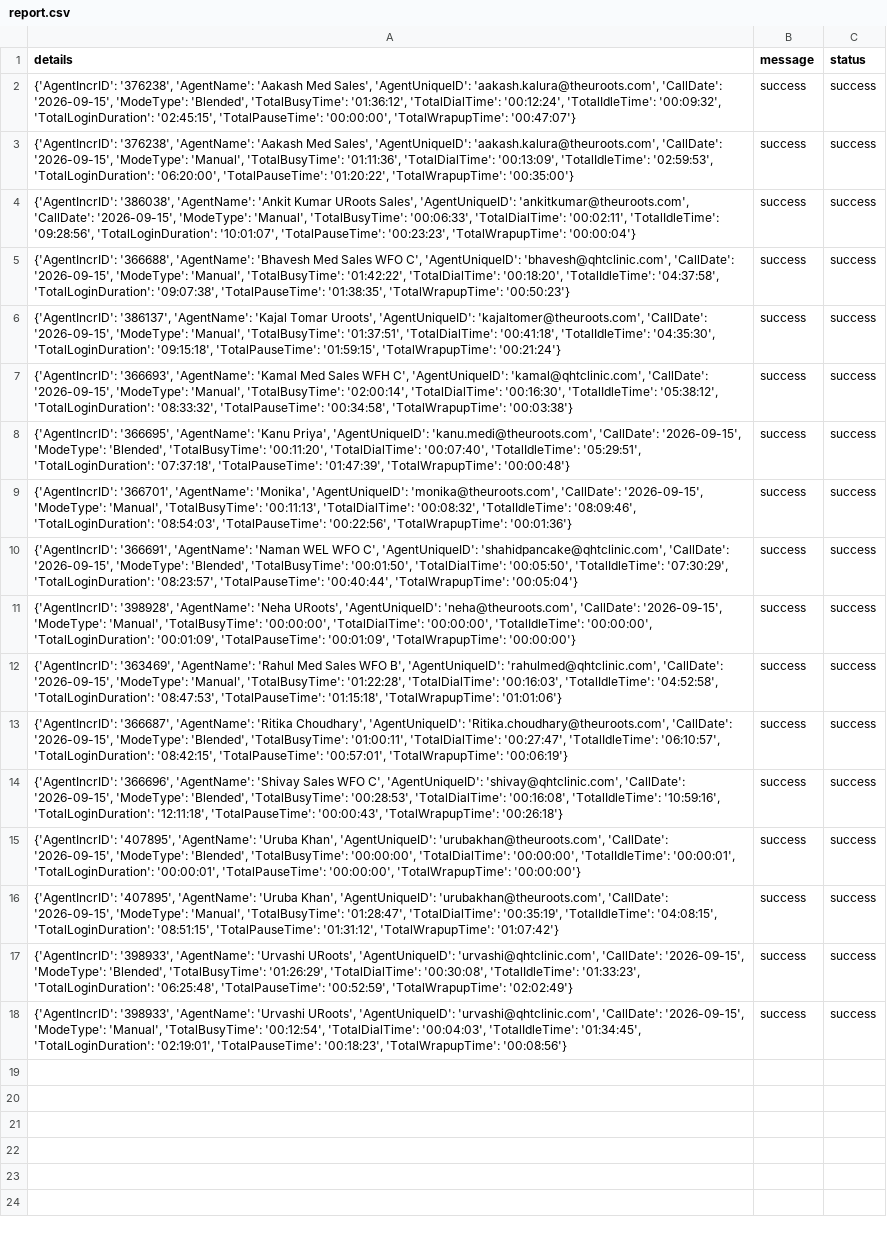
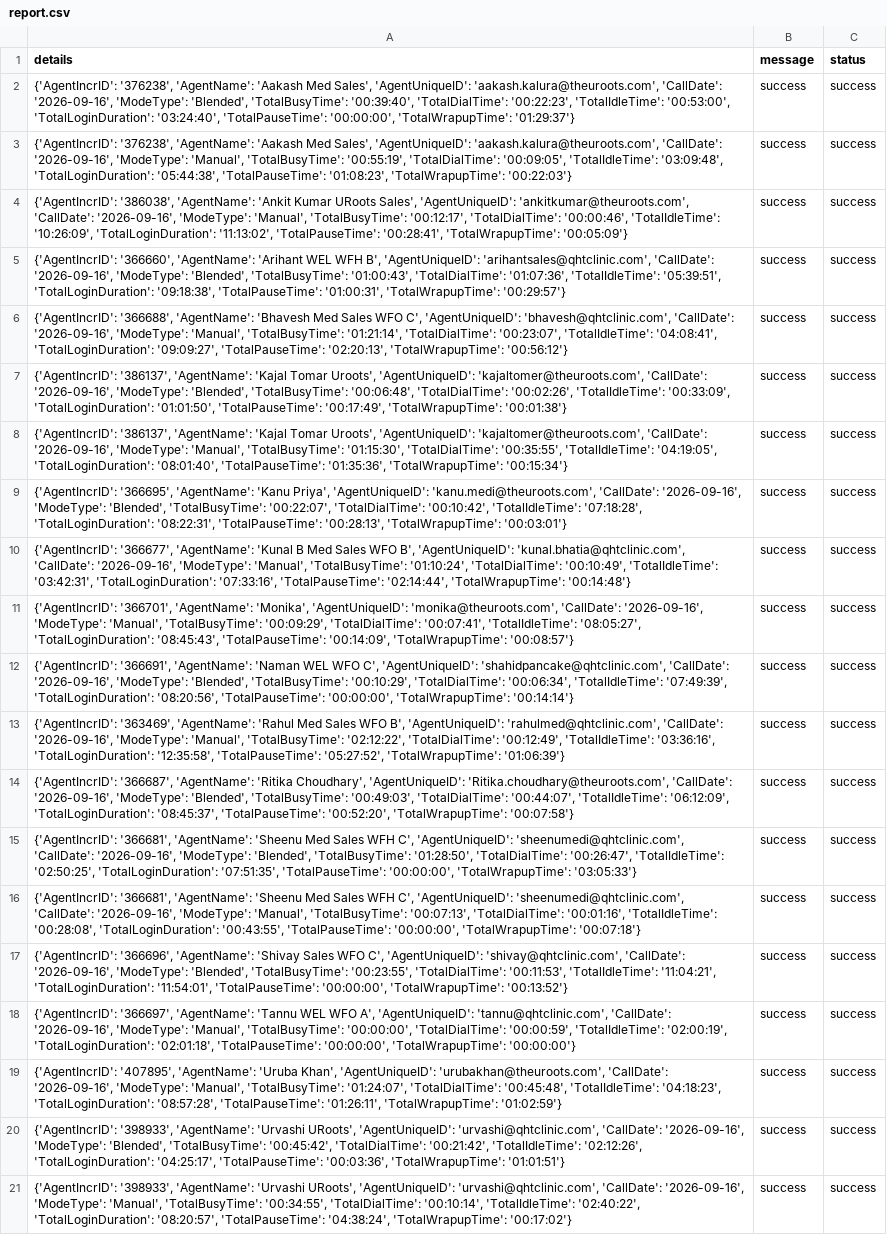
Before and after one commit to John-Cena-DEV/ozonetel_agents, a CSV file: report.csv, drawn as a sheet; addresses are those after the commit; the diff names each change by its address in the sheet, - before the commit and + after, or states it on an @@ line.

```diff
--- a/report.csv
+++ b/report.csv
-A2 (details): …'aakash.kalura@theuroots.com', 'CallDate': '2026-09-15', 'ModeType': 'Blended', 'TotalBusyTime': '01:36:12', 'TotalDialTime': '00:12:24', 'TotalIdleTime': '00:09:32', 'TotalLoginDuration': '02:45:15', 'TotalPauseTime': '00:00:00', 'TotalWrapupTime': '00:47:07'}
+A2 (details): …'aakash.kalura@theuroots.com', 'CallDate': '2026-09-16', 'ModeType': 'Blended', 'TotalBusyTime': '00:39:40', 'TotalDialTime': '00:22:23', 'TotalIdleTime': '00:53:00', 'TotalLoginDuration': '03:24:40', 'TotalPauseTime': '00:00:00', 'TotalWrapupTime': '01:29:37'}
-A3 (details): …'aakash.kalura@theuroots.com', 'CallDate': '2026-09-15', 'ModeType': 'Manual', 'TotalBusyTime': '01:11:36', 'TotalDialTime': '00:13:09', 'TotalIdleTime': '02:59:53', 'TotalLoginDuration': '06:20:00', 'TotalPauseTime': '01:20:22', 'TotalWrapupTime': '00:35:00'}
+A3 (details): …'aakash.kalura@theuroots.com', 'CallDate': '2026-09-16', 'ModeType': 'Manual', 'TotalBusyTime': '00:55:19', 'TotalDialTime': '00:09:05', 'TotalIdleTime': '03:09:48', 'TotalLoginDuration': '05:44:38', 'TotalPauseTime': '01:08:23', 'TotalWrapupTime': '00:22:03'}
-A4 (details): …'ankitkumar@theuroots.com', 'CallDate': '2026-09-15', 'ModeType': 'Manual', 'TotalBusyTime': '00:06:33', 'TotalDialTime': '00:02:11', 'TotalIdleTime': '09:28:56', 'TotalLoginDuration': '10:01:07', 'TotalPauseTime': '00:23:23', 'TotalWrapupTime': '00:00:04'}
+A4 (details): …'ankitkumar@theuroots.com', 'CallDate': '2026-09-16', 'ModeType': 'Manual', 'TotalBusyTime': '00:12:17', 'TotalDialTime': '00:00:46', 'TotalIdleTime': '10:26:09', 'TotalLoginDuration': '11:13:02', 'TotalPauseTime': '00:28:41', 'TotalWrapupTime': '00:05:09'}
+row 5: {'AgentIncrID': '366660', 'AgentName': 'Arihant WEL WFH B', 'AgentUniqueID': 'arihantsales@qhtclinic.com', 'CallDate': '2026-09-16', 'ModeType': 'Blended', 'TotalBusyTime': '01:00:43', 'TotalDialTime': '01:07:36', 'TotalIdleTime': '05:39:51', 'TotalLoginDuration': '09:18:38', 'TotalPauseTime': '01:00:31', 'TotalWrapupTime': '00:29:57'} | success | success
-A6 (details): …'bhavesh@qhtclinic.com', 'CallDate': '2026-09-15', 'ModeType': 'Manual', 'TotalBusyTime': '01:42:22', 'TotalDialTime': '00:18:20', 'TotalIdleTime': '04:37:58', 'TotalLoginDuration': '09:07:38', 'TotalPauseTime': '01:38:35', 'TotalWrapupTime': '00:50:23'}
+A6 (details): …'bhavesh@qhtclinic.com', 'CallDate': '2026-09-16', 'ModeType': 'Manual', 'TotalBusyTime': '01:21:14', 'TotalDialTime': '00:23:07', 'TotalIdleTime': '04:08:41', 'TotalLoginDuration': '09:09:27', 'TotalPauseTime': '02:20:13', 'TotalWrapupTime': '00:56:12'}
-A7 (details): …'kajaltomer@theuroots.com', 'CallDate': '2026-09-15', 'ModeType': 'Manual', 'TotalBusyTime': '01:37:51', 'TotalDialTime': '00:41:18', 'TotalIdleTime': '04:35:30', 'TotalLoginDuration': '09:15:18', 'TotalPauseTime': '01:59:15', 'TotalWrapupTime': '00:21:24'}
+A7 (details): …'kajaltomer@theuroots.com', 'CallDate': '2026-09-16', 'ModeType': 'Blended', 'TotalBusyTime': '00:06:48', 'TotalDialTime': '00:02:26', 'TotalIdleTime': '00:33:09', 'TotalLoginDuration': '01:01:50', 'TotalPauseTime': '00:17:49', 'TotalWrapupTime': '00:01:38'}
-A8 (details): {'AgentIncrID': '366693', 'AgentName': 'Kamal Med Sales WFH C', 'AgentUniqueID': 'kamal@qhtclinic.com', 'CallDate': '2026-09-15', 'ModeType': 'Manual', 'TotalBusyTime': '02:00:14', 'TotalDialTime': '00:16:30', 'TotalIdleTime': '05:38:12', 'TotalLoginDuration': '08:33:32', 'TotalPauseTime': '00:34:58', 'TotalWrapupTime': '00:03:38'}
+A8 (details): {'AgentIncrID': '386137', 'AgentName': 'Kajal Tomar Uroots', 'AgentUniqueID': 'kajaltomer@theuroots.com', 'CallDate': '2026-09-16', 'ModeType': 'Manual', 'TotalBusyTime': '01:15:30', 'TotalDialTime': '00:35:55', 'TotalIdleTime': '04:19:05', 'TotalLoginDuration': '08:01:40', 'TotalPauseTime': '01:35:36', 'TotalWrapupTime': '00:15:34'}
-A9 (details): …'kanu.medi@theuroots.com', 'CallDate': '2026-09-15', 'ModeType': 'Blended', 'TotalBusyTime': '00:11:20', 'TotalDialTime': '00:07:40', 'TotalIdleTime': '05:29:51', 'TotalLoginDuration': '07:37:18', 'TotalPauseTime': '01:47:39', 'TotalWrapupTime': '00:00:48'}
+A9 (details): …'kanu.medi@theuroots.com', 'CallDate': '2026-09-16', 'ModeType': 'Blended', 'TotalBusyTime': '00:22:07', 'TotalDialTime': '00:10:42', 'TotalIdleTime': '07:18:28', 'TotalLoginDuration': '08:22:31', 'TotalPauseTime': '00:28:13', 'TotalWrapupTime': '00:03:01'}
+row 10: {'AgentIncrID': '366677', 'AgentName': 'Kunal B Med Sales WFO B', 'AgentUniqueID': 'kunal.bhatia@qhtclinic.com', 'CallDate': '2026-09-16', 'ModeType': 'Manual', 'TotalBusyTime': '01:10:24', 'TotalDialTime': '00:10:49', 'TotalIdleTime': '03:42:31', 'TotalLoginDuration': '07:33:16', 'TotalPauseTime': '02:14:44', 'TotalWrapupTime': '00:14:48'} | success | success
-A11 (details): …'monika@theuroots.com', 'CallDate': '2026-09-15', 'ModeType': 'Manual', 'TotalBusyTime': '00:11:13', 'TotalDialTime': '00:08:32', 'TotalIdleTime': '08:09:46', 'TotalLoginDuration': '08:54:03', 'TotalPauseTime': '00:22:56', 'TotalWrapupTime': '00:01:36'}
+A11 (details): …'monika@theuroots.com', 'CallDate': '2026-09-16', 'ModeType': 'Manual', 'TotalBusyTime': '00:09:29', 'TotalDialTime': '00:07:41', 'TotalIdleTime': '08:05:27', 'TotalLoginDuration': '08:45:43', 'TotalPauseTime': '00:14:09', 'TotalWrapupTime': '00:08:57'}
-A12 (details): …'shahidpancake@qhtclinic.com', 'CallDate': '2026-09-15', 'ModeType': 'Blended', 'TotalBusyTime': '00:01:50', 'TotalDialTime': '00:05:50', 'TotalIdleTime': '07:30:29', 'TotalLoginDuration': '08:23:57', 'TotalPauseTime': '00:40:44', 'TotalWrapupTime': '00:05:04'}
+A12 (details): …'shahidpancake@qhtclinic.com', 'CallDate': '2026-09-16', 'ModeType': 'Blended', 'TotalBusyTime': '00:10:29', 'TotalDialTime': '00:06:34', 'TotalIdleTime': '07:49:39', 'TotalLoginDuration': '08:20:56', 'TotalPauseTime': '00:00:00', 'TotalWrapupTime': '00:14:14'}
+row 13: {'AgentIncrID': '363469', 'AgentName': 'Rahul Med Sales WFO B', 'AgentUniqueID': 'rahulmed@qhtclinic.com', 'CallDate': '2026-09-16', 'ModeType': 'Manual', 'TotalBusyTime': '02:12:22', 'TotalDialTime': '00:12:49', 'TotalIdleTime': '03:36:16', 'TotalLoginDuration': '12:35:58', 'TotalPauseTime': '05:27:52', 'TotalWrapupTime': '01:06:39'} | success | success
-A14 (details): {'AgentIncrID': '398928', 'AgentName': 'Neha URoots', 'AgentUniqueID': 'neha@theuroots.com', 'CallDate': '2026-09-15', 'ModeType': 'Manual', 'TotalBusyTime': '00:00:00', 'TotalDialTime': '00:00:00', 'TotalIdleTime': '00:00:00', 'TotalLoginDuration': '00:01:09', 'TotalPauseTime': '00:01:09', 'TotalWrapupTime': '00:00:00'}
+A14 (details): {'AgentIncrID': '366687', 'AgentName': 'Ritika Choudhary', 'AgentUniqueID': 'Ritika.choudhary@theuroots.com', 'CallDate': '2026-09-16', 'ModeType': 'Blended', 'TotalBusyTime': '00:49:03', 'TotalDialTime': '00:44:07', 'TotalIdleTime': '06:12:09', 'TotalLoginDuration': '08:45:37', 'TotalPauseTime': '00:52:20', 'TotalWrapupTime': '00:07:58'}
-A15 (details): {'AgentIncrID': '363469', 'AgentName': 'Rahul Med Sales WFO B', 'AgentUniqueID': 'rahulmed@qhtclinic.com', 'CallDate': '2026-09-15', 'ModeType': 'Manual', 'TotalBusyTime': '01:22:28', 'TotalDialTime': '00:16:03', 'TotalIdleTime': '04:52:58', 'TotalLoginDuration': '08:47:53', 'TotalPauseTime': '01:15:18', 'TotalWrapupTime': '01:01:06'}
+A15 (details): {'AgentIncrID': '366681', 'AgentName': 'Sheenu Med Sales WFH C', 'AgentUniqueID': 'sheenumedi@qhtclinic.com', 'CallDate': '2026-09-16', 'ModeType': 'Blended', 'TotalBusyTime': '01:28:50', 'TotalDialTime': '00:26:47', 'TotalIdleTime': '02:50:25', 'TotalLoginDuration': '07:51:35', 'TotalPauseTime': '00:00:00', 'TotalWrapupTime': '03:05:33'}
-A16 (details): {'AgentIncrID': '366687', 'AgentName': 'Ritika Choudhary', 'AgentUniqueID': 'Ritika.choudhary@theuroots.com', 'CallDate': '2026-09-15', 'ModeType': 'Blended', 'TotalBusyTime': '01:00:11', 'TotalDialTime': '00:27:47', 'TotalIdleTime': '06:10:57', 'TotalLoginDuration': '08:42:15', 'TotalPauseTime': '00:57:01', 'TotalWrapupTime': '00:06:19'}
+A16 (details): {'AgentIncrID': '366681', 'AgentName': 'Sheenu Med Sales WFH C', 'AgentUniqueID': 'sheenumedi@qhtclinic.com', 'CallDate': '2026-09-16', 'ModeType': 'Manual', 'TotalBusyTime': '00:07:13', 'TotalDialTime': '00:01:16', 'TotalIdleTime': '00:28:08', 'TotalLoginDuration': '00:43:55', 'TotalPauseTime': '00:00:00', 'TotalWrapupTime': '00:07:18'}
-A17 (details): …'shivay@qhtclinic.com', 'CallDate': '2026-09-15', 'ModeType': 'Blended', 'TotalBusyTime': '00:28:53', 'TotalDialTime': '00:16:08', 'TotalIdleTime': '10:59:16', 'TotalLoginDuration': '12:11:18', 'TotalPauseTime': '00:00:43', 'TotalWrapupTime': '00:26:18'}
+A17 (details): …'shivay@qhtclinic.com', 'CallDate': '2026-09-16', 'ModeType': 'Blended', 'TotalBusyTime': '00:23:55', 'TotalDialTime': '00:11:53', 'TotalIdleTime': '11:04:21', 'TotalLoginDuration': '11:54:01', 'TotalPauseTime': '00:00:00', 'TotalWrapupTime': '00:13:52'}
-A18 (details): {'AgentIncrID': '407895', 'AgentName': 'Uruba Khan', 'AgentUniqueID': 'urubakhan@theuroots.com', 'CallDate': '2026-09-15', 'ModeType': 'Blended', 'TotalBusyTime': '00:00:00', 'TotalDialTime': '00:00:00', 'TotalIdleTime': '00:00:01', 'TotalLoginDuration': '00:00:01', 'TotalPauseTime': '00:00:00',…
+A18 (details): {'AgentIncrID': '366697', 'AgentName': 'Tannu WEL WFO A', 'AgentUniqueID': 'tannu@qhtclinic.com', 'CallDate': '2026-09-16', 'ModeType': 'Manual', 'TotalBusyTime': '00:00:00', 'TotalDialTime': '00:00:59', 'TotalIdleTime': '02:00:19', 'TotalLoginDuration': '02:01:18', 'TotalPauseTime': '00:00:00',…
-A19 (details): …'urubakhan@theuroots.com', 'CallDate': '2026-09-15', 'ModeType': 'Manual', 'TotalBusyTime': '01:28:47', 'TotalDialTime': '00:35:19', 'TotalIdleTime': '04:08:15', 'TotalLoginDuration': '08:51:15', 'TotalPauseTime': '01:31:12', 'TotalWrapupTime': '01:07:42'}
+A19 (details): …'urubakhan@theuroots.com', 'CallDate': '2026-09-16', 'ModeType': 'Manual', 'TotalBusyTime': '01:24:07', 'TotalDialTime': '00:45:48', 'TotalIdleTime': '04:18:23', 'TotalLoginDuration': '08:57:28', 'TotalPauseTime': '01:26:11', 'TotalWrapupTime': '01:02:59'}
-A20 (details): …'urvashi@qhtclinic.com', 'CallDate': '2026-09-15', 'ModeType': 'Blended', 'TotalBusyTime': '01:26:29', 'TotalDialTime': '00:30:08', 'TotalIdleTime': '01:33:23', 'TotalLoginDuration': '06:25:48', 'TotalPauseTime': '00:52:59', 'TotalWrapupTime': '02:02:49'}
+A20 (details): …'urvashi@qhtclinic.com', 'CallDate': '2026-09-16', 'ModeType': 'Blended', 'TotalBusyTime': '00:45:42', 'TotalDialTime': '00:21:42', 'TotalIdleTime': '02:12:26', 'TotalLoginDuration': '04:25:17', 'TotalPauseTime': '00:03:36', 'TotalWrapupTime': '01:01:51'}
-A21 (details): …'urvashi@qhtclinic.com', 'CallDate': '2026-09-15', 'ModeType': 'Manual', 'TotalBusyTime': '00:12:54', 'TotalDialTime': '00:04:03', 'TotalIdleTime': '01:34:45', 'TotalLoginDuration': '02:19:01', 'TotalPauseTime': '00:18:23', 'TotalWrapupTime': '00:08:56'}
+A21 (details): …'urvashi@qhtclinic.com', 'CallDate': '2026-09-16', 'ModeType': 'Manual', 'TotalBusyTime': '00:34:55', 'TotalDialTime': '00:10:14', 'TotalIdleTime': '02:40:22', 'TotalLoginDuration': '08:20:57', 'TotalPauseTime': '04:38:24', 'TotalWrapupTime': '00:17:02'}
```
